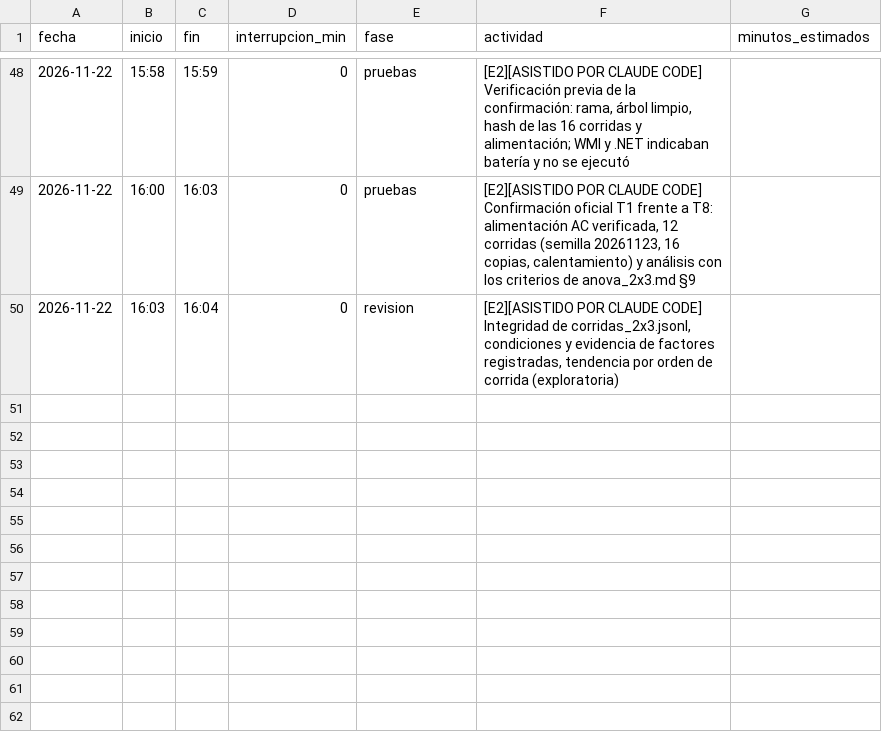
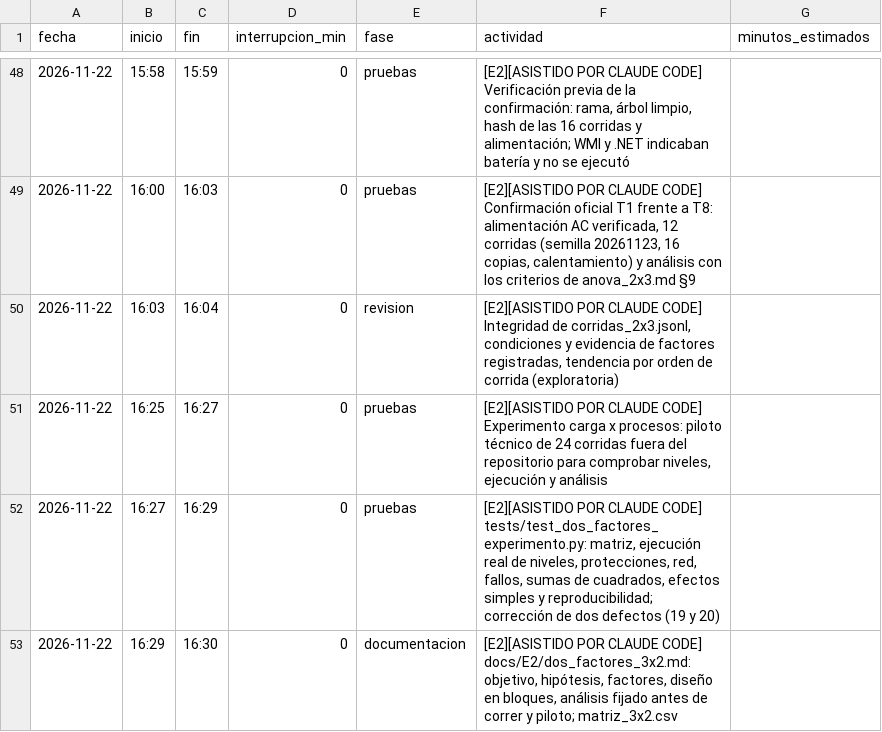
Before and after one commit to Leslie581/tdl-turistico-colima, a CSV file: calidad/tiempo-integrante-b.csv, drawn as a sheet; only a part is shown, gaps mark what is left out; the diff names each change by its address in the sheet, - before the commit and + after, or states it on an @@ line.

```diff
--- a/calidad/tiempo-integrante-b.csv
+++ b/calidad/tiempo-integrante-b.csv
+row 51: 2026-11-22 | 16:25 | 16:27 | 0 | pruebas | [E2][ASISTIDO POR CLAUDE CODE] Experimento carga x procesos: piloto técnico de 24 corridas fuera del repositorio para comprobar niveles, ejecución y análisis
+row 52: 2026-11-22 | 16:27 | 16:29 | 0 | pruebas | [E2][ASISTIDO POR CLAUDE CODE] tests/test_dos_factores_experimento.py: matriz, ejecución real de niveles, protecciones, red, fallos, sumas de cuadrados, efectos simples y reproducibilidad; corrección de dos defectos (19 y 20)
+row 53: 2026-11-22 | 16:29 | 16:30 | 0 | documentacion | [E2][ASISTIDO POR CLAUDE CODE] docs/E2/dos_factores_3x2.md: objetivo, hipótesis, factores, diseño en bloques, análisis fijado antes de correr y piloto; matriz_3x2.csv
```
Also changed, not shown: calidad/defectos-integrante-b.csv, 4 other files.
